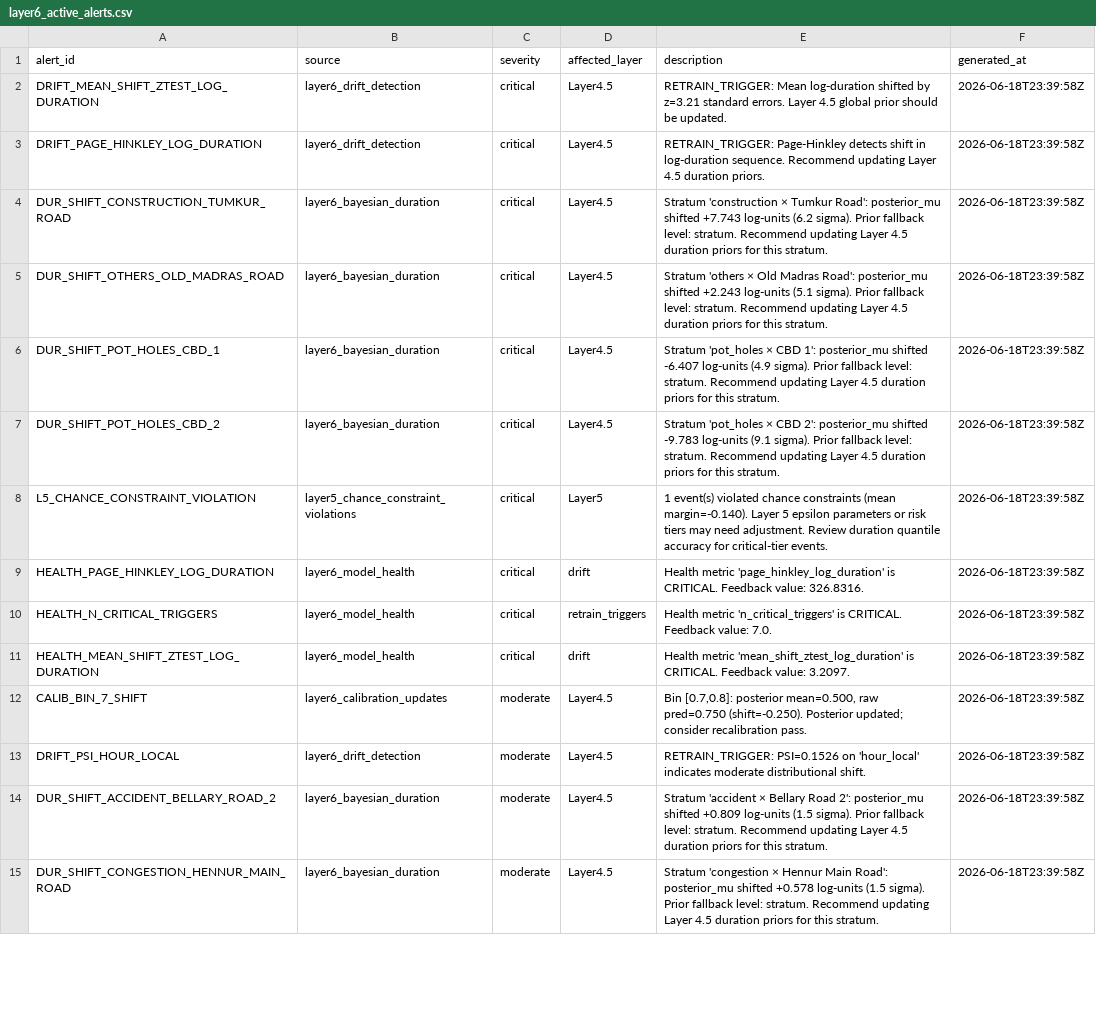
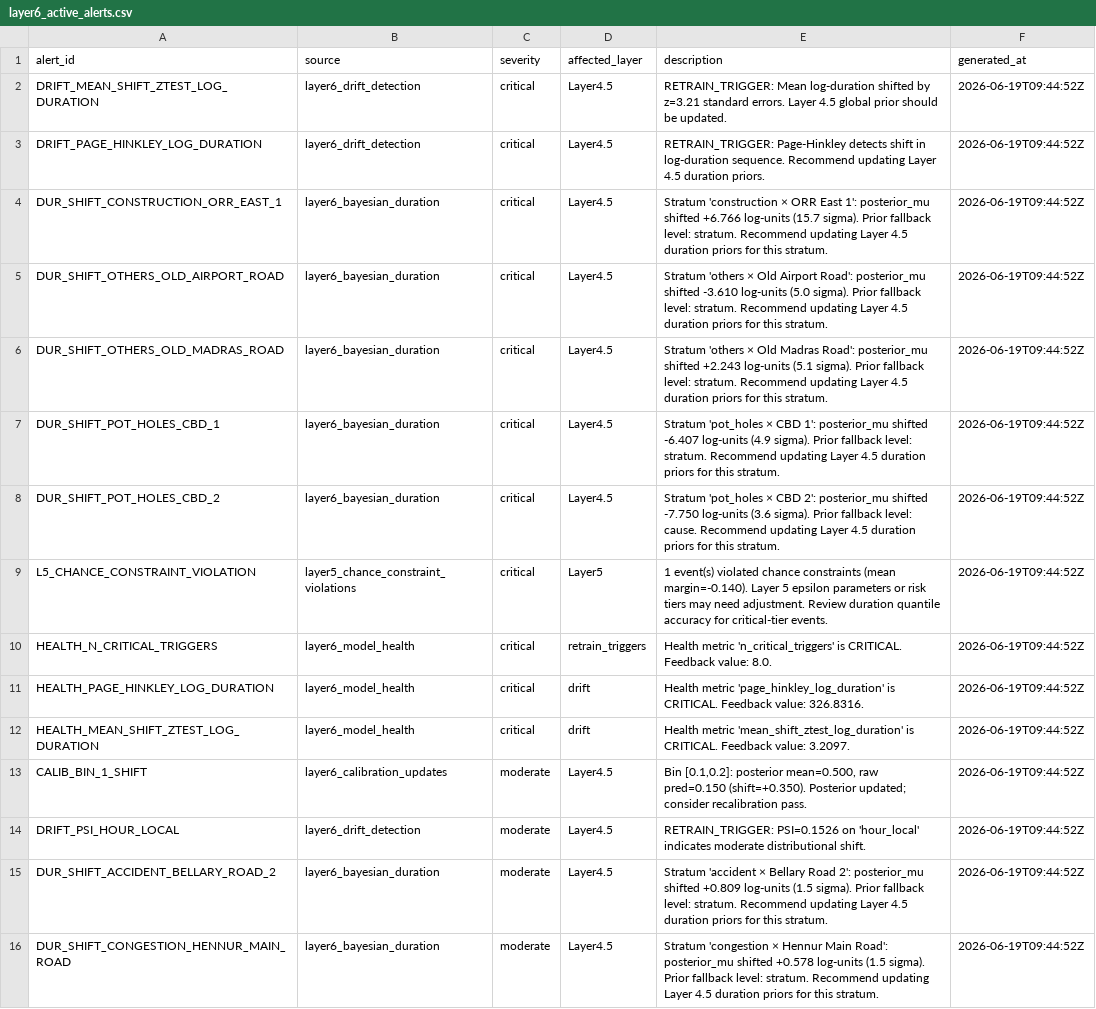
Before and after one commit to pvkacode/Converge-AI-powered-Event-Traffic-Intelligence, a CSV file: outputs/layer6_active_alerts.csv, drawn as a sheet; only a part is shown; removed rows and columns are numbered as before the commit, all else as after; the diff covers the shown part only; the diff names each change by its address in the sheet, - before the commit and + after, or states it on an @@ line.

```diff
--- a/outputs/layer6_active_alerts.csv
+++ b/outputs/layer6_active_alerts.csv
-F2:F4 (generated_at): 2026-06-18T23:39:58Z
+F2:F4 (generated_at): 2026-06-19T09:44:52Z
-A4 (alert_id): DUR_SHIFT_CONSTRUCTION_TUMKUR_ROAD
+A4 (alert_id): DUR_SHIFT_CONSTRUCTION_ORR_EAST_1
-E4 (description): …'construction × Tumkur Road': posterior_mu shifted +7.743 log-units (6.2 sigma). Prior…
+E4 (description): …'construction × ORR East 1': posterior_mu shifted +6.766 log-units (15.7 sigma). Prior…
+row 5: DUR_SHIFT_OTHERS_OLD_AIRPORT_ROAD | layer6_bayesian_duration | critical | Layer4.5 | Stratum 'others × Old Airport Road': posterior_mu shifted -3.610 log-units (5.0 sigma). Prior fallback level: stratum. Recommend updating Layer 4.5 duration priors for this stratum. | 2026-06-19T09:44:52Z
-F6:F9 (generated_at): 2026-06-18T23:39:58Z
+F6:F9 (generated_at): 2026-06-19T09:44:52Z
-E8 (description): …posterior_mu shifted -9.783 log-units (9.1 sigma). Prior fallback level: stratum. Recommend updating…
+E8 (description): …posterior_mu shifted -7.750 log-units (3.6 sigma). Prior fallback level: cause. Recommend updating…
+row 10: HEALTH_N_CRITICAL_TRIGGERS | layer6_model_health | critical | retrain_triggers | Health metric 'n_critical_triggers' is CRITICAL. Feedback value: 8.0. | 2026-06-19T09:44:52Z
-F11 (generated_at): 2026-06-18T23:39:58Z
+F11 (generated_at): 2026-06-19T09:44:52Z
-row 10: HEALTH_N_CRITICAL_TRIGGERS | layer6_model_health | critical | retrain_triggers | Health metric 'n_critical_triggers' is CRITICAL. Feedback value: 7.0. | 2026-06-18T23:39:58Z
-F12:F16 (generated_at): 2026-06-18T23:39:58Z
+F12:F16 (generated_at): 2026-06-19T09:44:52Z
-A13 (alert_id): CALIB_BIN_7_SHIFT
+A13 (alert_id): CALIB_BIN_1_SHIFT
-E13 (description): Bin [0.7,0.8]: posterior mean=0.500, raw pred=0.750 (shift=-0.250). Posterior updated;…
+E13 (description): Bin [0.1,0.2]: posterior mean=0.500, raw pred=0.150 (shift=+0.350). Posterior updated;…
```
Also changed, not shown: 5 added rows, 4 removed rows and 28 edited cells elsewhere in this file, outputs/layer6_bma_weights.csv, outputs/layer6_drift_report.csv, 33 other files.
